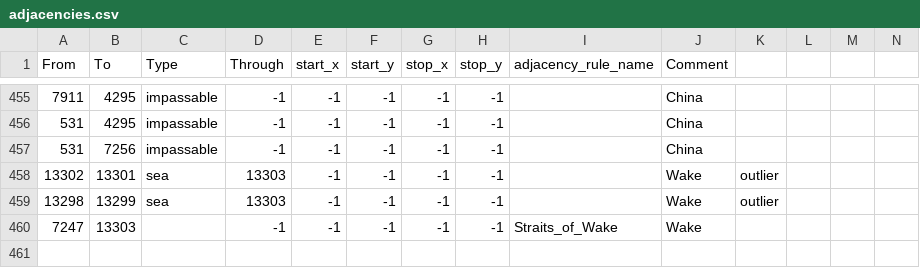
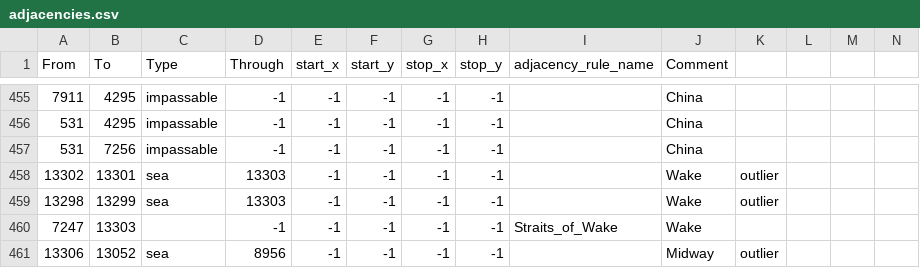
Before and after one commit to Mumiago/MFU-Updated, a CSV file: map/adjacencies.csv, drawn as a sheet; only a part is shown, gaps mark what is left out.

```diff
--- a/map/adjacencies.csv
+++ b/map/adjacencies.csv
@@ -460 +460,2 @@ From;To;Type;Through;start_x;start_y;stop_x;stop_y;adjacency_rule_name;Comment;;
 7247;13303;;-1;-1;-1;-1;-1;Straits_of_Wake;Wake;;;;
+13306;13052;sea;8956;-1;-1;-1;-1;;Midway;outlier;;;
```
Also changed, not shown: map/definition.csv, 11 other files.
